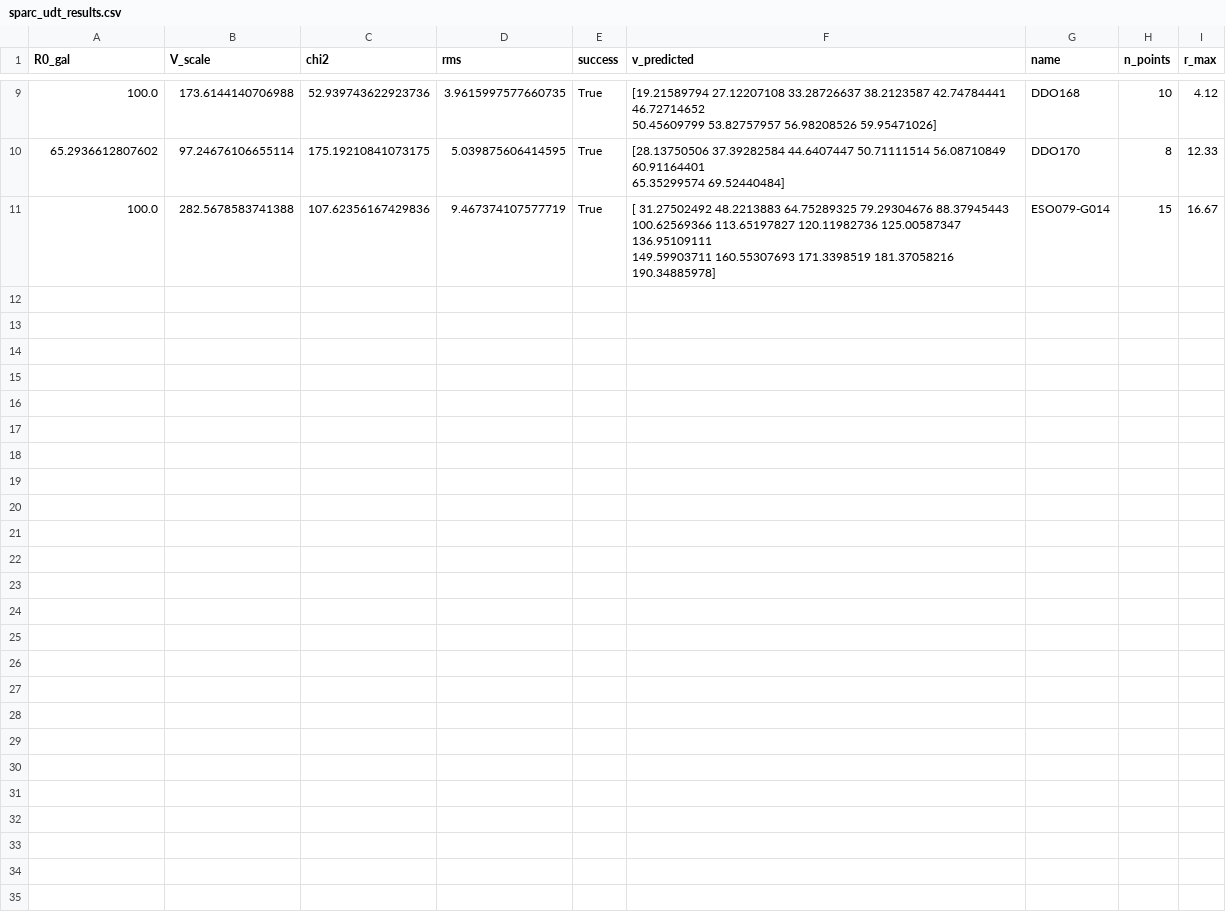
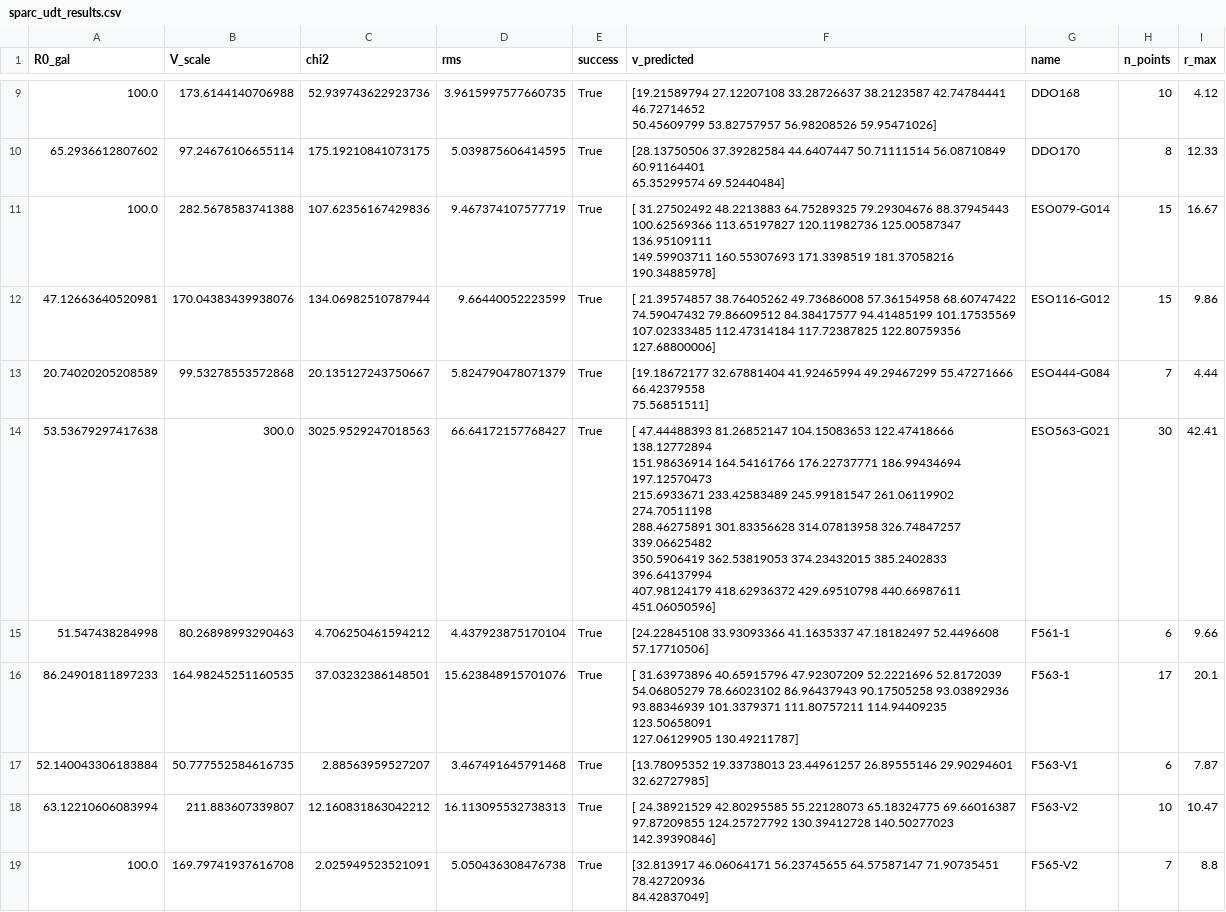
Before and after one commit to charlesrotter/UDT, a CSV file: results/sparc_analysis/sparc_udt_results.csv, drawn as a sheet; only a part is shown, gaps mark what is left out; the diff covers the shown part only.

```diff
--- a/results/sparc_analysis/sparc_udt_results.csv
+++ b/results/sparc_analysis/sparc_udt_results.csv
@@ -26 +26,22 @@ R0_gal,V_scale,chi2,rms,success,v_predicted,name,n_points,r_max
  149.59903711 160.55307693 171.3398519  181.37058216 190.34885978]",ESO079-G014,15,16.67
+47.12663640520981,170.04383439938076,134.06982510787944,9.66440052223599,True,"[ 21.39574857  38.76405262  49.73686008  57.36154958  68.60747422
+  74.59047432  79.86609512  84.38417577  94.41485199 101.17535569
+ 107.02333485 112.47314184 117.72387825 122.80759356 127.68800006]",ESO116-G012,15,9.86
+20.74020205208589,99.53278553572868,20.135127243750667,5.824790478071379,True,"[19.18672177 32.67881404 41.92465994 49.29467299 55.47271666 66.42379558
+ 75.56851511]",ESO444-G084,7,4.44
+53.53679297417638,300.0,3025.9529247018563,66.64172157768427,True,"[ 47.44488393  81.26852147 104.15083653 122.47418666 138.12772894
+ 151.98636914 164.54161766 176.22737771 186.99434694 197.12570473
+ 215.6933671  233.42583489 245.99181547 261.06119902 274.70511198
+ 288.46275891 301.83356628 314.07813958 326.74847257 339.06625482
+ 350.5906419  362.53819053 374.23432015 385.2402833  396.64137994
+ 407.98124179 418.62936372 429.69510798 440.66987611 451.06050596]",ESO563-G021,30,42.41
+51.547438284998,80.26898993290463,4.706250461594212,4.437923875170104,True,[24.22845108 33.93093366 41.1635337  47.18182497 52.4496608  57.17710506],F561-1,6,9.66
+86.24901811897233,164.98245251160535,37.03232386148501,15.623848915701076,True,"[ 31.63973896  40.65915796  47.92307209  52.2221696   52.8172039
+  54.06805279  78.66023102  86.96437943  90.17505258  93.03892936
+  93.88346939 101.3379371  111.80757211 114.94409235 123.50658091
+ 127.06129905 130.49211787]",F563-1,17,20.1
+52.140043306183884,50.777552584616735,2.88563959527207,3.467491645791468,True,[13.78095352 19.33738013 23.44961257 26.89555146 29.90294601 32.62727985],F563-V1,6,7.87
+63.12210606083994,211.883607339807,12.160831863042212,16.113095532738313,True,"[ 24.38921529  42.80295585  55.22128073  65.18324775  69.66016387
+  97.87209855 124.25727792 130.39412728 140.50277023 142.39390846]",F563-V2,10,10.47
+100.0,169.79741937616708,2.025949523521091,5.050436308476738,True,"[32.813917   46.06064171 56.23745655 64.57587147 71.90735451 78.42720936
+ 84.42837049]",F565-V2,7,8.8
```
Also changed, not shown: 7 added rows elsewhere in this file, 2 other files.
